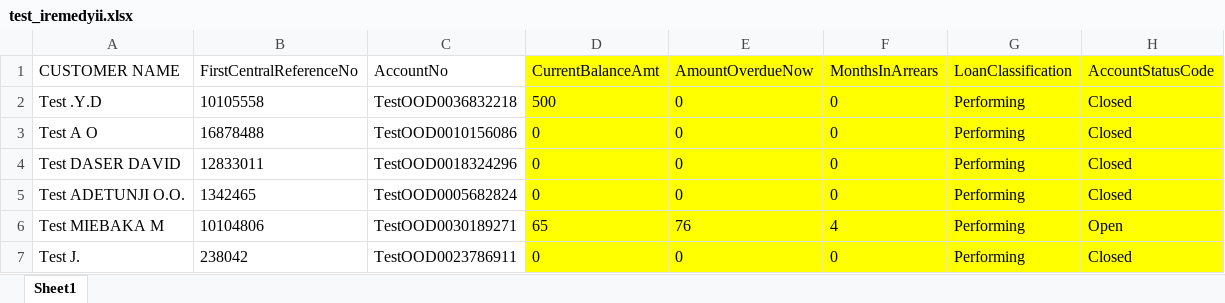
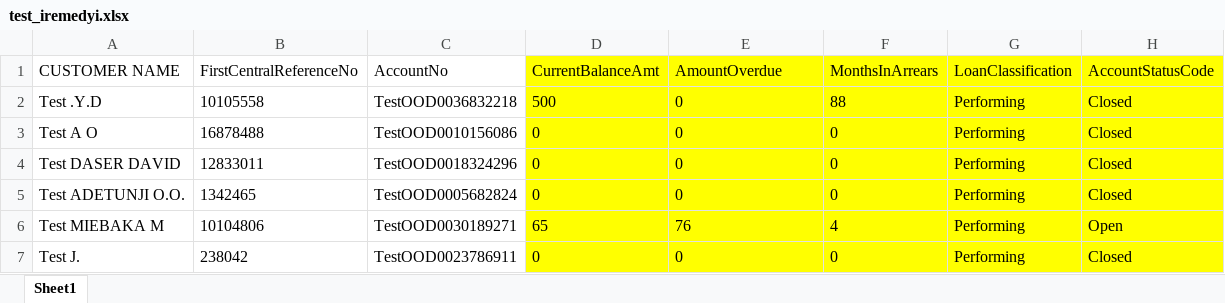
Before and after one commit to OluwaseunSoft/NewWork, an Excel workbook: test_iremedy_batch_update/Files/test_iremedyi.xlsx (was WebSite1/Files/test_iremedyii.xlsx), sheet Sheet1, drawn as a sheet; values as stored, in another font and other column widths than the file's, no borders; the diff names each change by its address in the sheet, - before the commit and + after, or states it on an @@ line.

```diff
--- a/WebSite1/Files/test_iremedyii.xlsx (sheet Sheet1)
+++ b/test_iremedy_batch_update/Files/test_iremedyi.xlsx (sheet Sheet1)
-E1: AmountOverdueNow
+E1: AmountOverdue
-F2 (MonthsInArrears): 0
+F2 (MonthsInArrears): 88
```
Also changed, not shown: 10 other files.
